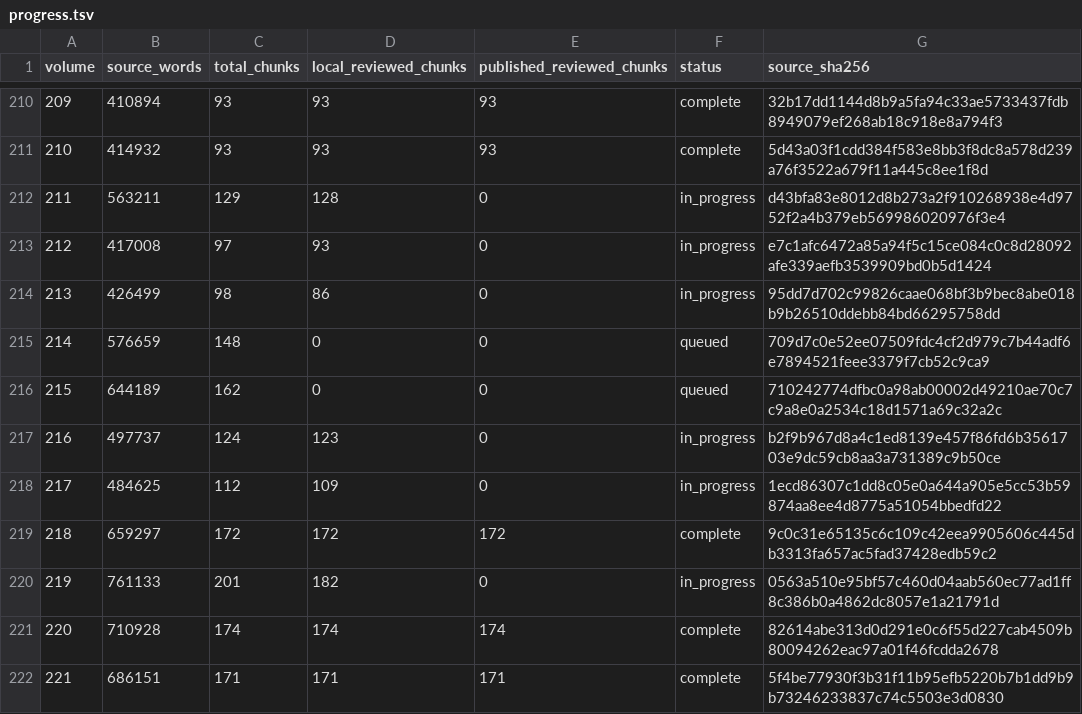
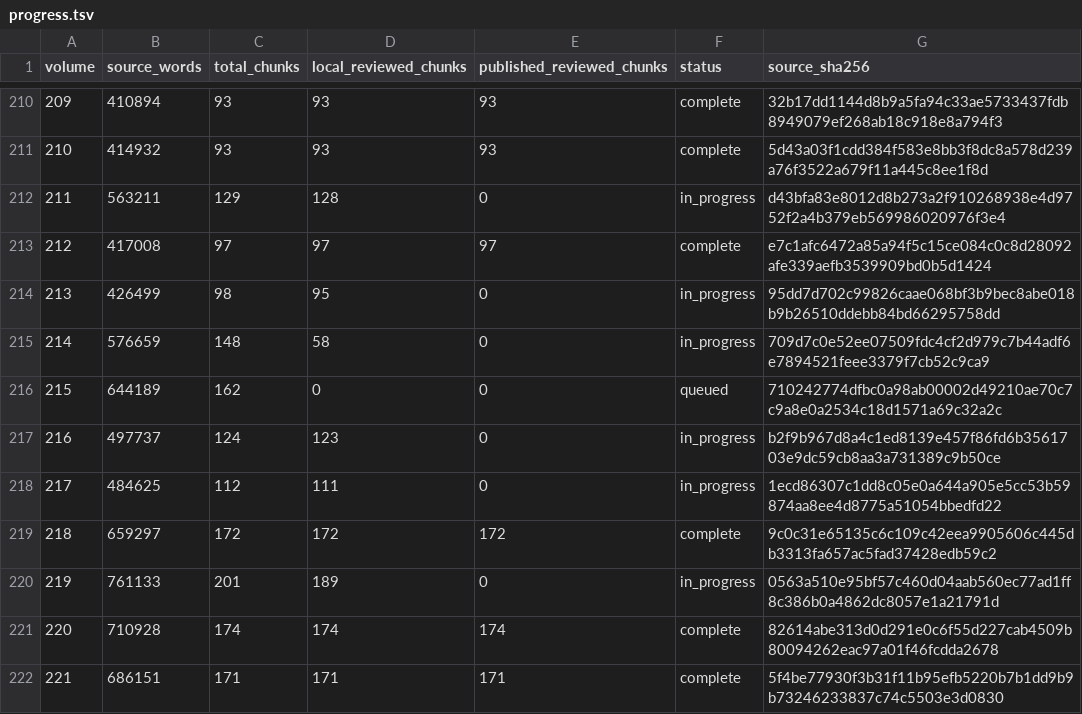
Before and after one commit to JM12344321/PatriologicaGraeciaTotalica, a TSV file: PL/progress.tsv, drawn as a sheet; only a part is shown, gaps mark what is left out.

Commit message:
Publish 1 complete PL volumes and update progress

```diff
--- a/PL/progress.tsv
+++ b/PL/progress.tsv
@@ -212,10 +212,10 @@ volume	source_words	total_chunks	local_reviewed_chunks	published_reviewed_chunks
 211	563211	129	128	0	in_progress	d43bfa83e8012d8b273a2f910268938e4d9752f2a4b379eb569986020976f3e4
-212	417008	97	93	0	in_progress	e7c1afc6472a85a94f5c15ce084c0c8d28092afe339aefb3539909bd0b5d1424
-213	426499	98	86	0	in_progress	95dd7d702c99826caae068bf3b9bec8abe018b9b26510ddebb84bd66295758dd
-214	576659	148	0	0	queued	709d7c0e52ee07509fdc4cf2d979c7b44adf6e7894521feee3379f7cb52c9ca9
+212	417008	97	97	97	complete	e7c1afc6472a85a94f5c15ce084c0c8d28092afe339aefb3539909bd0b5d1424
+213	426499	98	95	0	in_progress	95dd7d702c99826caae068bf3b9bec8abe018b9b26510ddebb84bd66295758dd
+214	576659	148	58	0	in_progress	709d7c0e52ee07509fdc4cf2d979c7b44adf6e7894521feee3379f7cb52c9ca9
 215	644189	162	0	0	queued	710242774dfbc0a98ab00002d49210ae70c7c9a8e0a2534c18d1571a69c32a2c
 216	497737	124	123	0	in_progress	b2f9b967d8a4c1ed8139e457f86fd6b3561703e9dc59cb8aa3a731389c9b50ce
-217	484625	112	109	0	in_progress	1ecd86307c1dd8c05e0a644a905e5cc53b59874aa8ee4d8775a51054bbedfd22
+217	484625	112	111	0	in_progress	1ecd86307c1dd8c05e0a644a905e5cc53b59874aa8ee4d8775a51054bbedfd22
 218	659297	172	172	172	complete	9c0c31e65135c6c109c42eea9905606c445db3313fa657ac5fad37428edb59c2
-219	761133	201	182	0	in_progress	0563a510e95bf57c460d04aab560ec77ad1ff8c386b0a4862dc8057e1a21791d
+219	761133	201	189	0	in_progress	0563a510e95bf57c460d04aab560ec77ad1ff8c386b0a4862dc8057e1a21791d
 220	710928	174	174	174	complete	82614abe313d0d291e0c6f55d227cab4509b80094262eac97a01f46fcdda2678
```
Also changed, not shown: 1 other file.
